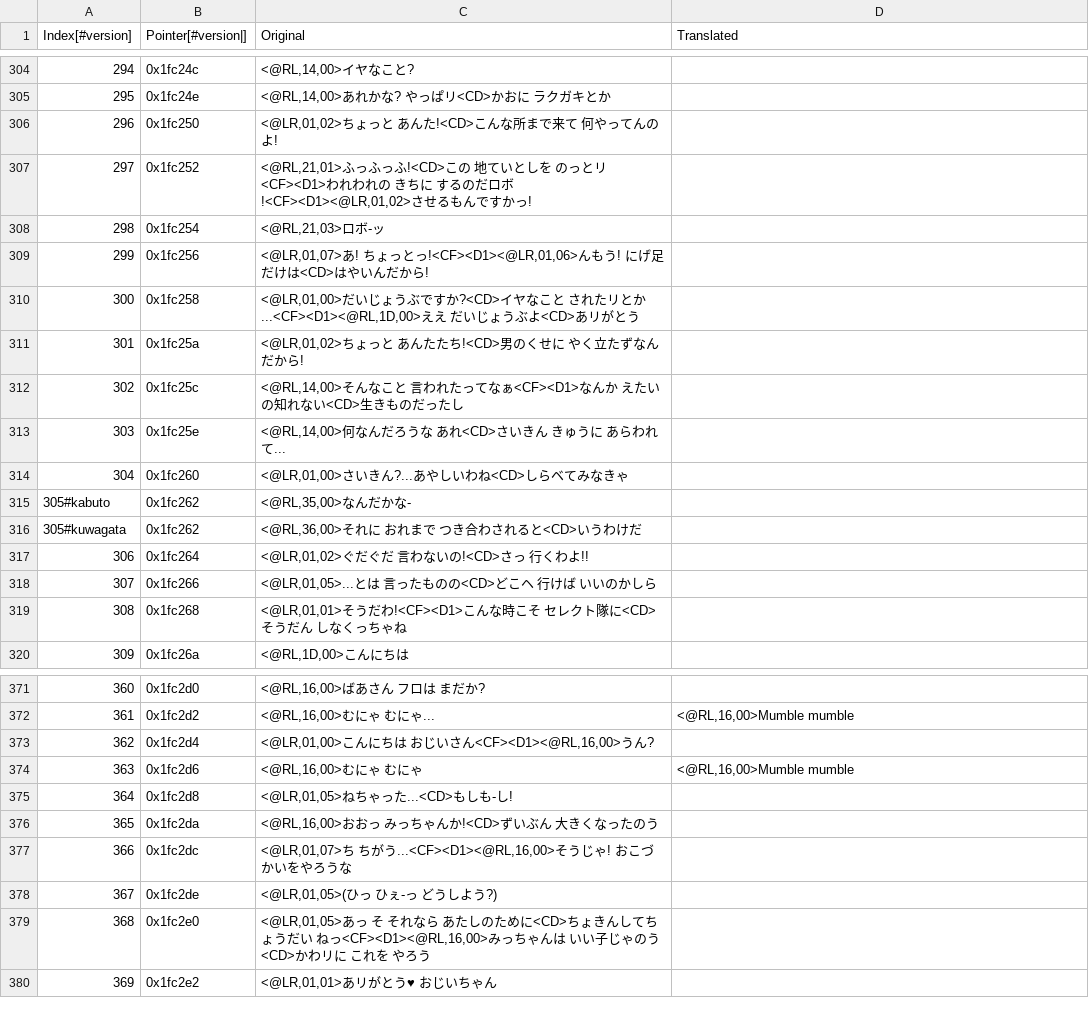
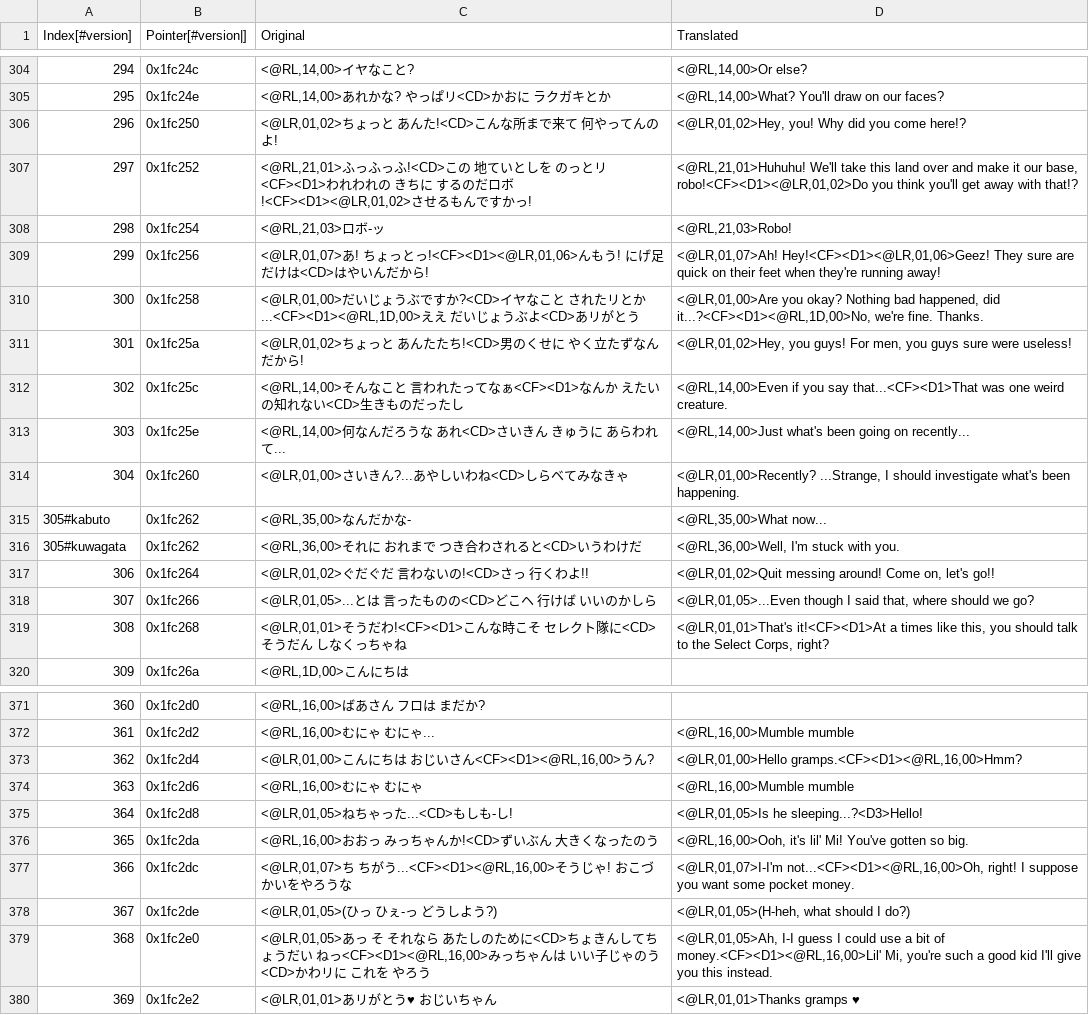
Before and after one commit to Medabots/medarot3, a CSV file: text/dialog/TextSection18.csv, drawn as a sheet; only a part is shown, gaps mark what is left out; the diff covers the shown part only.

```diff
--- a/text/dialog/TextSection18.csv
+++ b/text/dialog/TextSection18.csv
@@ -304,17 +304,17 @@
-294,0x1fc24c,"<@RL,14,00>イヤなこと?",
-295,0x1fc24e,"<@RL,14,00>あれかな? やっぱリ<CD>かおに ラクガキとか",
-296,0x1fc250,"<@LR,01,02>ちょっと あんた!<CD>こんな所まで来て 何やってんのよ!",
-297,0x1fc252,"<@RL,21,01>ふっふっふ!<CD>この 地ていとしを のっとリ<CF><D1>われわれの きちに するのだロボ!<CF><D1><@LR,01,02>させるもんですかっ!",
-298,0x1fc254,"<@RL,21,03>ロボ-ッ",
-299,0x1fc256,"<@LR,01,07>あ! ちょっとっ!<CF><D1><@LR,01,06>んもう! にげ足だけは<CD>はやいんだから!",
-300,0x1fc258,"<@LR,01,00>だいじょうぶですか?<CD>イヤなこと されたリとか...<CF><D1><@RL,1D,00>ええ だいじょうぶよ<CD>あリがとう",
-301,0x1fc25a,"<@LR,01,02>ちょっと あんたたち!<CD>男のくせに やく立たずなんだから!",
-302,0x1fc25c,"<@RL,14,00>そんなこと 言われたってなぁ<CF><D1>なんか えたいの知れない<CD>生きものだったし",
-303,0x1fc25e,"<@RL,14,00>何なんだろうな あれ<CD>さいきん きゅうに あらわれて...",
-304,0x1fc260,"<@LR,01,00>さいきん?...あやしいわね<CD>しらベてみなきゃ",
-305#kabuto,0x1fc262,"<@RL,35,00>なんだかな-",
-305#kuwagata,0x1fc262,"<@RL,36,00>それに おれまで つき合わされると<CD>いうわけだ",
-306,0x1fc264,"<@LR,01,02>ぐだぐだ 言わないの!<CD>さっ 行くわよ!!",
-307,0x1fc266,"<@LR,01,05>...とは 言ったものの<CD>どこヘ 行けば いいのかしら",
-308,0x1fc268,"<@LR,01,01>そうだわ!<CF><D1>こんな時こそ セレクト隊に<CD>そうだん しなくっちゃね",
+294,0x1fc24c,"<@RL,14,00>イヤなこと?","<@RL,14,00>Or else?"
+295,0x1fc24e,"<@RL,14,00>あれかな? やっぱリ<CD>かおに ラクガキとか","<@RL,14,00>What? You'll draw on our faces?"
+296,0x1fc250,"<@LR,01,02>ちょっと あんた!<CD>こんな所まで来て 何やってんのよ!","<@LR,01,02>Hey, you! Why did you come here!?"
+297,0x1fc252,"<@RL,21,01>ふっふっふ!<CD>この 地ていとしを のっとリ<CF><D1>われわれの きちに するのだロボ!<CF><D1><@LR,01,02>させるもんですかっ!","<@RL,21,01>Huhuhu! We'll take this land over and make it our base, robo!<CF><D1><@LR,01,02>Do you think you'll get away with that!?"
+298,0x1fc254,"<@RL,21,03>ロボ-ッ","<@RL,21,03>Robo!"
+299,0x1fc256,"<@LR,01,07>あ! ちょっとっ!<CF><D1><@LR,01,06>んもう! にげ足だけは<CD>はやいんだから!","<@LR,01,07>Ah! Hey!<CF><D1><@LR,01,06>Geez! They sure are quick on their feet when they're running away!"
+300,0x1fc258,"<@LR,01,00>だいじょうぶですか?<CD>イヤなこと されたリとか...<CF><D1><@RL,1D,00>ええ だいじょうぶよ<CD>あリがとう","<@LR,01,00>Are you okay? Nothing bad happened, did it...?<CF><D1><@RL,1D,00>No, we're fine. Thanks."
+301,0x1fc25a,"<@LR,01,02>ちょっと あんたたち!<CD>男のくせに やく立たずなんだから!","<@LR,01,02>Hey, you guys! For men, you guys sure were useless!"
+302,0x1fc25c,"<@RL,14,00>そんなこと 言われたってなぁ<CF><D1>なんか えたいの知れない<CD>生きものだったし","<@RL,14,00>Even if you say that...<CF><D1>That was one weird creature."
+303,0x1fc25e,"<@RL,14,00>何なんだろうな あれ<CD>さいきん きゅうに あらわれて...","<@RL,14,00>Just what's been going on recently..."
+304,0x1fc260,"<@LR,01,00>さいきん?...あやしいわね<CD>しらベてみなきゃ","<@LR,01,00>Recently? ...Strange, I should investigate what's been happening."
+305#kabuto,0x1fc262,"<@RL,35,00>なんだかな-","<@RL,35,00>What now..."
+305#kuwagata,0x1fc262,"<@RL,36,00>それに おれまで つき合わされると<CD>いうわけだ","<@RL,36,00>Well, I'm stuck with you."
+306,0x1fc264,"<@LR,01,02>ぐだぐだ 言わないの!<CD>さっ 行くわよ!!","<@LR,01,02>Quit messing around! Come on, let's go!!"
+307,0x1fc266,"<@LR,01,05>...とは 言ったものの<CD>どこヘ 行けば いいのかしら","<@LR,01,05>...Even though I said that, where should we go?"
+308,0x1fc268,"<@LR,01,01>そうだわ!<CF><D1>こんな時こそ セレクト隊に<CD>そうだん しなくっちゃね","<@LR,01,01>That's it!<CF><D1>At a times like this, you should talk to the Select Corps, right?"
 309,0x1fc26a,"<@RL,1D,00>こんにちは",
@@ -372,9 +372,9 @@
 361,0x1fc2d2,"<@RL,16,00>むにゃ むにゃ...","<@RL,16,00>Mumble mumble"
-362,0x1fc2d4,"<@LR,01,00>こんにちは おじいさん<CF><D1><@RL,16,00>うん?",
+362,0x1fc2d4,"<@LR,01,00>こんにちは おじいさん<CF><D1><@RL,16,00>うん?","<@LR,01,00>Hello gramps.<CF><D1><@RL,16,00>Hmm?"
 363,0x1fc2d6,"<@RL,16,00>むにゃ むにゃ","<@RL,16,00>Mumble mumble"
-364,0x1fc2d8,"<@LR,01,05>ねちゃった...<CD>もしも-し!",
-365,0x1fc2da,"<@RL,16,00>おおっ みっちゃんか!<CD>ずいぶん 大きくなったのう",
-366,0x1fc2dc,"<@LR,01,07>ち ちがう...<CF><D1><@RL,16,00>そうじゃ! おこづかいをやろうな",
-367,0x1fc2de,"<@LR,01,05>(ひっ ひぇ-っ どうしよう?)",
-368,0x1fc2e0,"<@LR,01,05>あっ そ それなら あたしのために<CD>ちょきんしてちょうだい ねっ<CF><D1><@RL,16,00>みっちゃんは いい子じゃのう<CD>かわリに これを やろう",
-369,0x1fc2e2,"<@LR,01,01>あリがとう♥ おじいちゃん",
+364,0x1fc2d8,"<@LR,01,05>ねちゃった...<CD>もしも-し!","<@LR,01,05>Is he sleeping...?<D3>Hello!"
+365,0x1fc2da,"<@RL,16,00>おおっ みっちゃんか!<CD>ずいぶん 大きくなったのう","<@RL,16,00>Ooh, it's lil' Mi! You've gotten so big."
+366,0x1fc2dc,"<@LR,01,07>ち ちがう...<CF><D1><@RL,16,00>そうじゃ! おこづかいをやろうな","<@LR,01,07>I-I'm not...<CF><D1><@RL,16,00>Oh, right! I suppose you want some pocket money."
+367,0x1fc2de,"<@LR,01,05>(ひっ ひぇ-っ どうしよう?)","<@LR,01,05>(H-heh, what should I do?)"
+368,0x1fc2e0,"<@LR,01,05>あっ そ それなら あたしのために<CD>ちょきんしてちょうだい ねっ<CF><D1><@RL,16,00>みっちゃんは いい子じゃのう<CD>かわリに これを やろう","<@LR,01,05>Ah, I-I guess I could use a bit of money.<CF><D1><@RL,16,00>Lil' Mi, you're such a good kid I'll give you this instead."
+369,0x1fc2e2,"<@LR,01,01>あリがとう♥ おじいちゃん","<@LR,01,01>Thanks gramps ♥"
```
Also changed, not shown: 23 edited cells elsewhere in this file, 2 other files.
